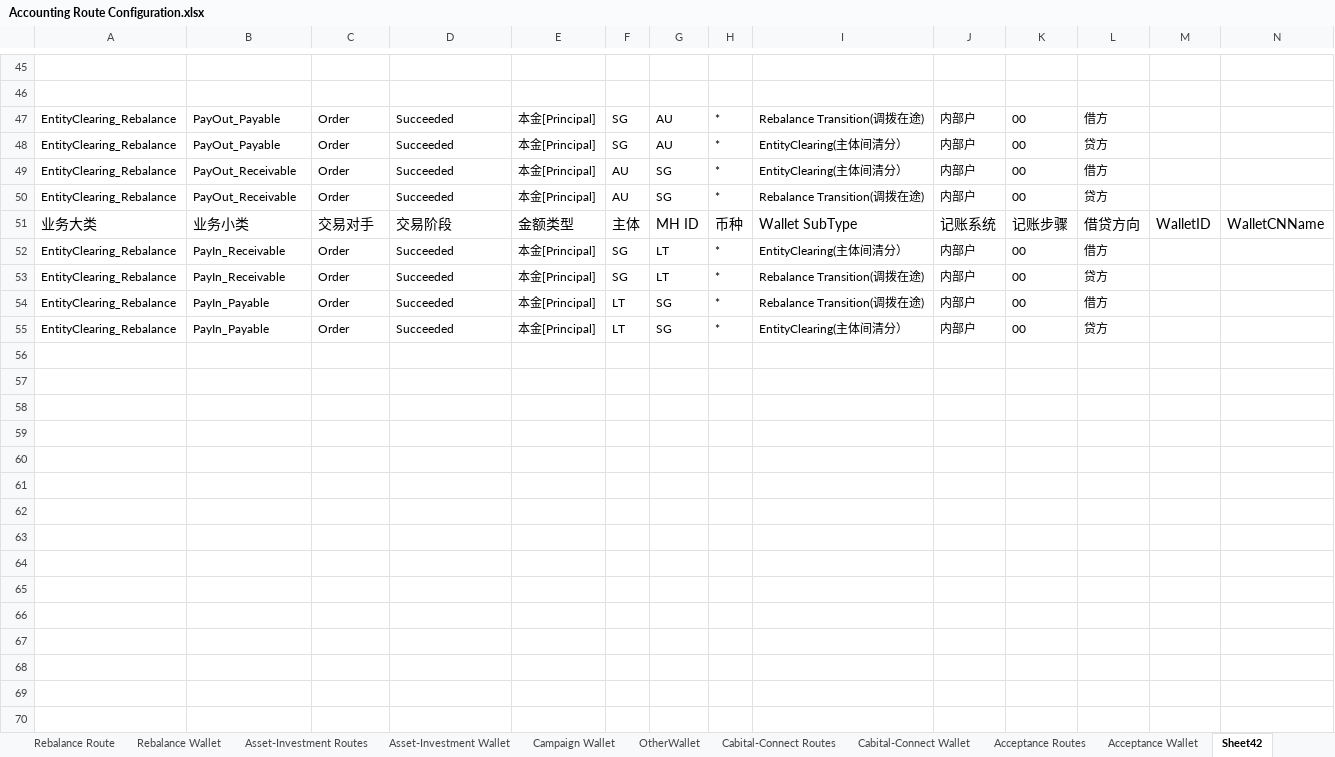
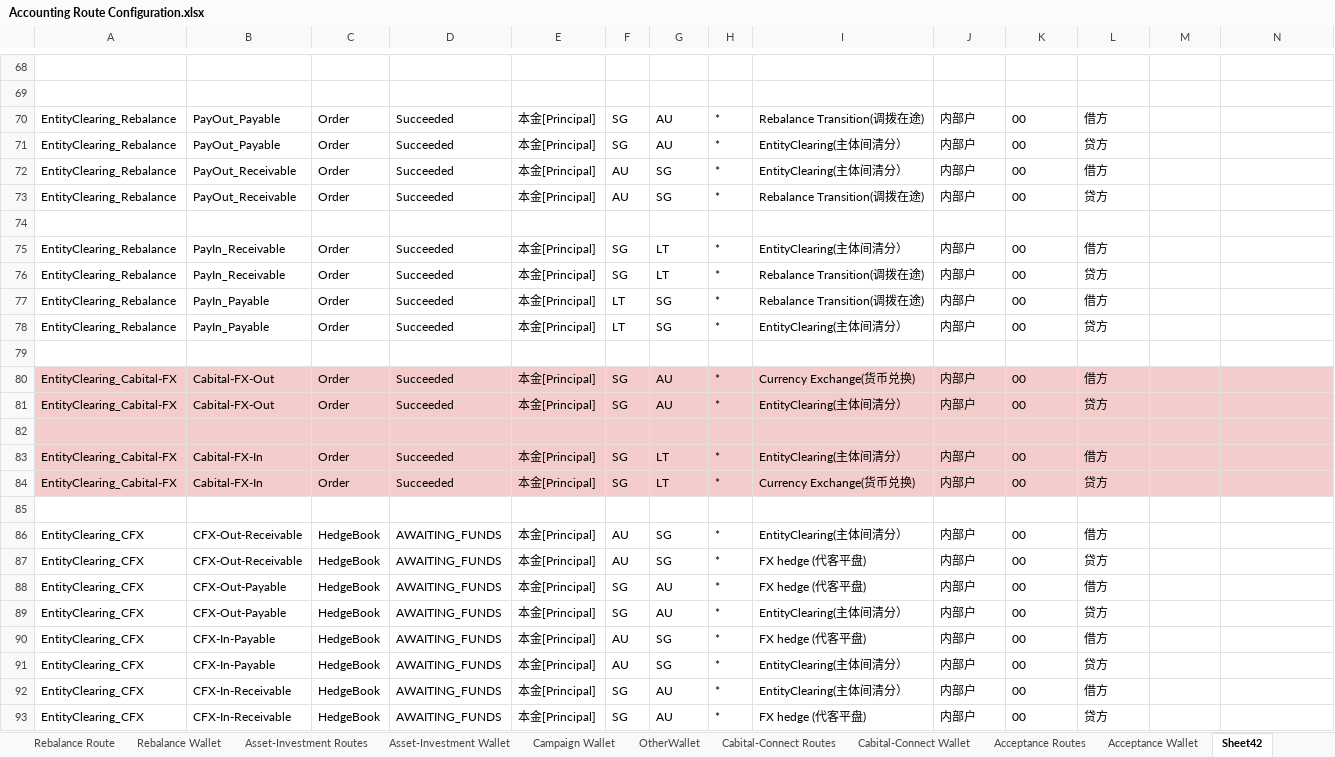
Before and after one commit to tisaTest1994/Gittest2, an Excel workbook: Resource/Accounting Route Configuration.xlsx, sheet Sheet42, drawn as a sheet; only a part is shown, gaps mark what is left out; values as stored, in another font and other column widths than the file's, no borders; charts and pictures not drawn; addresses are those after the commit; rows hold the shown columns only; the diff covers the shown part only; the diff names each change by its address in the sheet, - before the commit and + after, or states it on an @@ line.

```diff
--- a/Resource/Accounting Route Configuration.xlsx (sheet Sheet42)
+++ b/Resource/Accounting Route Configuration.xlsx (sheet Sheet42)
-row 74: 业务大类 | 业务小类 | 交易对手 | 交易阶段 | 金额类型 | 主体 | MH ID | 币种 | Wallet SubType | 记账系统 | 记账步骤 | 借贷方向 | WalletID | WalletCNName
+row 74: (empty)
+row 79: (empty)
+row 80: EntityClearing_Cabital-FX | Cabital-FX-Out | Order | Succeeded | 本金[Principal] | SG | AU | * | Currency Exchange(货币兑换) | 内部户 | 00 | 借方
+row 81: EntityClearing_Cabital-FX | Cabital-FX-Out | Order | Succeeded | 本金[Principal] | SG | AU | * | EntityClearing(主体间清分） | 内部户 | 00 | 贷方
+row 82: (empty)
+row 83: EntityClearing_Cabital-FX | Cabital-FX-In | Order | Succeeded | 本金[Principal] | SG | LT | * | EntityClearing(主体间清分） | 内部户 | 00 | 借方
+row 84: EntityClearing_Cabital-FX | Cabital-FX-In | Order | Succeeded | 本金[Principal] | SG | LT | * | Currency Exchange(货币兑换) | 内部户 | 00 | 贷方
+row 85: (empty)
+row 86: EntityClearing_CFX | CFX-Out-Receivable | HedgeBook | AWAITING_FUNDS | 本金[Principal] | AU | SG | * | EntityClearing(主体间清分） | 内部户 | 00 | 借方
+row 87: EntityClearing_CFX | CFX-Out-Receivable | HedgeBook | AWAITING_FUNDS | 本金[Principal] | AU | SG | * | FX hedge (代客平盘) | 内部户 | 00 | 贷方
+row 88: EntityClearing_CFX | CFX-Out-Payable | HedgeBook | AWAITING_FUNDS | 本金[Principal] | SG | AU | * | FX hedge (代客平盘) | 内部户 | 00 | 借方
+row 89: EntityClearing_CFX | CFX-Out-Payable | HedgeBook | AWAITING_FUNDS | 本金[Principal] | SG | AU | * | EntityClearing(主体间清分） | 内部户 | 00 | 贷方
+row 90: EntityClearing_CFX | CFX-In-Payable | HedgeBook | AWAITING_FUNDS | 本金[Principal] | AU | SG | * | FX hedge (代客平盘) | 内部户 | 00 | 借方
+row 91: EntityClearing_CFX | CFX-In-Payable | HedgeBook | AWAITING_FUNDS | 本金[Principal] | AU | SG | * | EntityClearing(主体间清分） | 内部户 | 00 | 贷方
+row 92: EntityClearing_CFX | CFX-In-Receivable | HedgeBook | AWAITING_FUNDS | 本金[Principal] | SG | AU | * | EntityClearing(主体间清分） | 内部户 | 00 | 借方
+row 93: EntityClearing_CFX | CFX-In-Receivable | HedgeBook | AWAITING_FUNDS | 本金[Principal] | SG | AU | * | FX hedge (代客平盘) | 内部户 | 00 | 贷方
```
Also changed, not shown: 64 added rows and 4 edited cells elsewhere in this sheet, sheet CFX Wallet, sheet Accounting Subject, sheet Acceptance Routes, sheet Cabital-Connect Wallet, sheet Cabital-Connect Routes, sheet Cash Wallet, 3 more sheets, other sheet tabs, charts or pictures.
